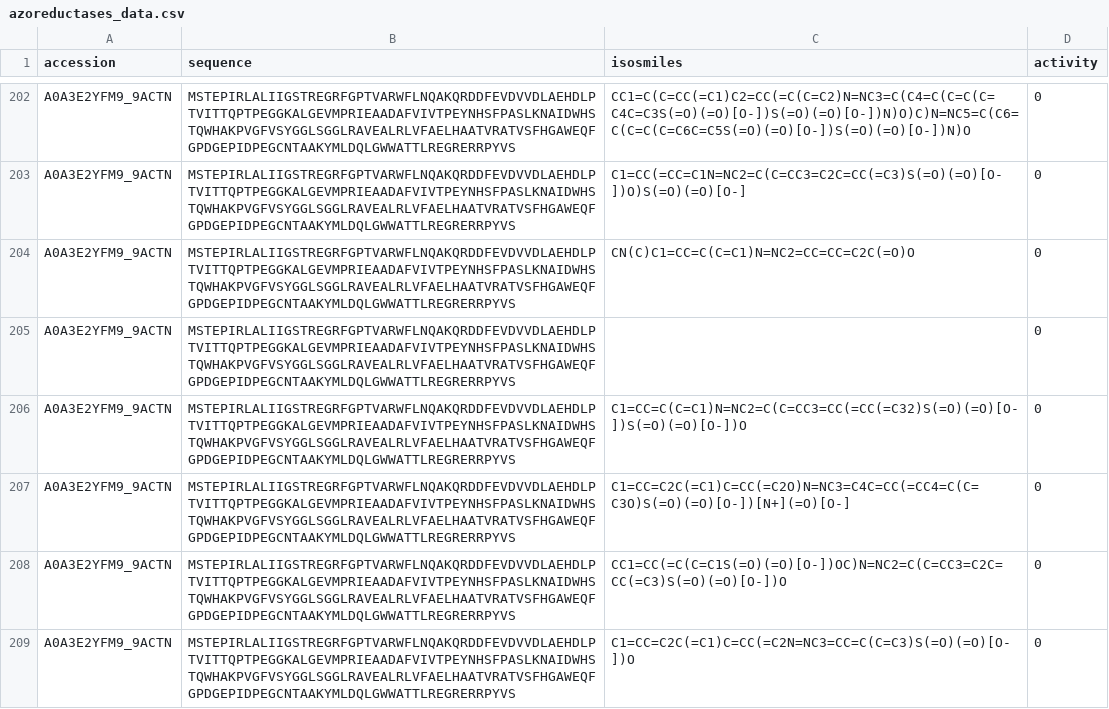
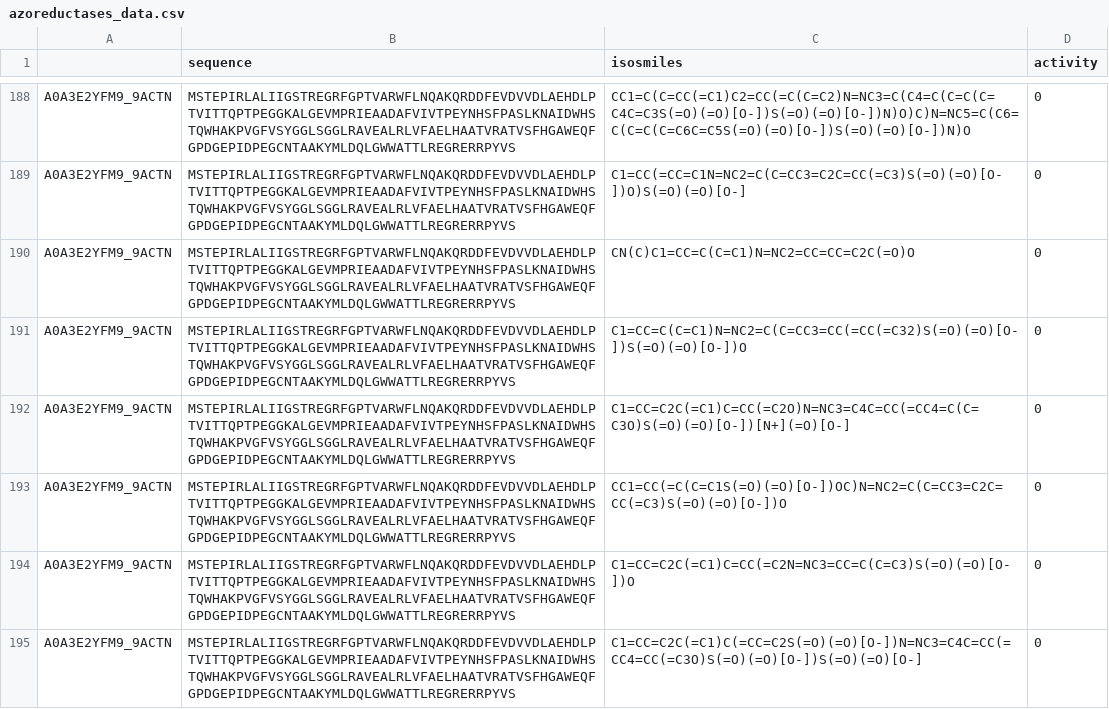
Before and after one commit to richiam16/ProteinMolecule_CrossAttention, a CSV file: data/processed/azoreductases/azoreductases_data.csv, drawn as a sheet; only a part is shown, gaps mark what is left out; the shorter side is filled out with more unchanged rows; the diff covers the shown part only; the diff names each change by its address in the sheet, - before the commit and + after, or states it on an @@ line.

```diff
--- a/data/processed/azoreductases/azoreductases_data.csv
+++ b/data/processed/azoreductases/azoreductases_data.csv
-A1: accession
+A1: (empty)
-row 205: A0A3E2YFM9_9ACTN | MSTEPIRLALIIGSTREGRFGPTVARWFLNQAKQRDDFEVDVVDLAEHDLPTVITTQPTPEGGKALGEVMPRIEAADAFVIVTPEYNHSFPASLKNAIDWHSTQWHAKPVGFVSYGGLSGGLRAVEALRLVFAELHAATVRATVSFHGAWEQFGPDGEPIDPEGCNTAAKYMLDQLGWWATTLREGRERRPYVS |  | 0
```
Also changed, not shown: 22 removed rows elsewhere in this file, 14 other files.
